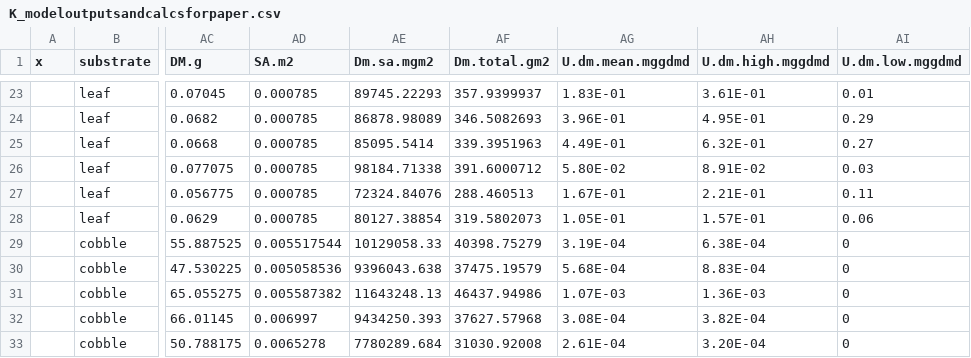
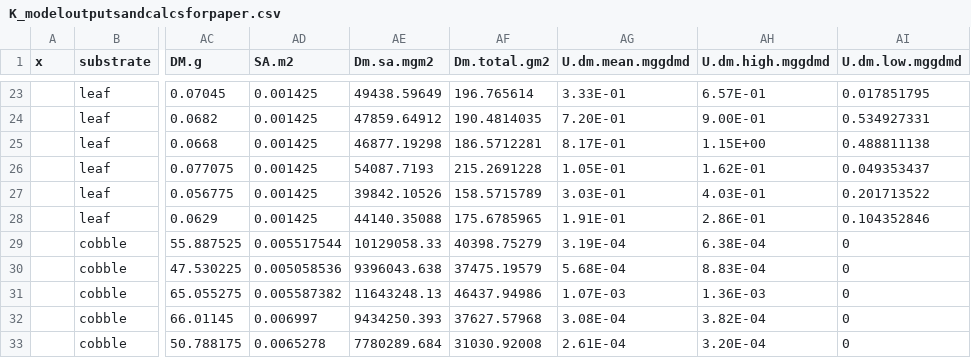
Before and after one commit to abagaelpruitt/Pruitt-et-al.-Mesocosm-Paper, a CSV file: K_modeloutputsandcalcsforpaper.csv, drawn as a sheet; only a part is shown, gaps mark what is left out; the diff covers the shown part only; the diff names each change by its address in the sheet, - before the commit and + after, or states it on an @@ line.

```diff
--- a/K_modeloutputsandcalcsforpaper.csv
+++ b/K_modeloutputsandcalcsforpaper.csv
-AD23:AD28 (SA.m2): 0.000785
+AD23:AD28 (SA.m2): 0.001425
-AE23 (Dm.sa.mgm2): 89745.22293
+AE23 (Dm.sa.mgm2): 49438.59649
-AF23 (Dm.total.gm2): 357.9399937
+AF23 (Dm.total.gm2): 196.765614
-AG23 (U.dm.mean.mggdmd): 1.83E-01
+AG23 (U.dm.mean.mggdmd): 3.33E-01
-AH23 (U.dm.high.mggdmd): 3.61E-01
+AH23 (U.dm.high.mggdmd): 6.57E-01
-AI23 (U.dm.low.mggdmd): 0.01
+AI23 (U.dm.low.mggdmd): 0.017851795
-AE24 (Dm.sa.mgm2): 86878.98089
+AE24 (Dm.sa.mgm2): 47859.64912
-AF24 (Dm.total.gm2): 346.5082693
+AF24 (Dm.total.gm2): 190.4814035
-AG24 (U.dm.mean.mggdmd): 3.96E-01
+AG24 (U.dm.mean.mggdmd): 7.20E-01
-AH24 (U.dm.high.mggdmd): 4.95E-01
+AH24 (U.dm.high.mggdmd): 9.00E-01
-AI24 (U.dm.low.mggdmd): 0.29
+AI24 (U.dm.low.mggdmd): 0.534927331
-AE25 (Dm.sa.mgm2): 85095.5414
+AE25 (Dm.sa.mgm2): 46877.19298
-AF25 (Dm.total.gm2): 339.3951963
+AF25 (Dm.total.gm2): 186.5712281
-AG25 (U.dm.mean.mggdmd): 4.49E-01
+AG25 (U.dm.mean.mggdmd): 8.17E-01
-AH25 (U.dm.high.mggdmd): 6.32E-01
+AH25 (U.dm.high.mggdmd): 1.15E+00
-AI25 (U.dm.low.mggdmd): 0.27
+AI25 (U.dm.low.mggdmd): 0.488811138
-AE26 (Dm.sa.mgm2): 98184.71338
+AE26 (Dm.sa.mgm2): 54087.7193
-AF26 (Dm.total.gm2): 391.6000712
+AF26 (Dm.total.gm2): 215.2691228
-AG26 (U.dm.mean.mggdmd): 5.80E-02
+AG26 (U.dm.mean.mggdmd): 1.05E-01
-AH26 (U.dm.high.mggdmd): 8.91E-02
+AH26 (U.dm.high.mggdmd): 1.62E-01
-AI26 (U.dm.low.mggdmd): 0.03
+AI26 (U.dm.low.mggdmd): 0.049353437
-AE27 (Dm.sa.mgm2): 72324.84076
+AE27 (Dm.sa.mgm2): 39842.10526
-AF27 (Dm.total.gm2): 288.460513
+AF27 (Dm.total.gm2): 158.5715789
-AG27 (U.dm.mean.mggdmd): 1.67E-01
+AG27 (U.dm.mean.mggdmd): 3.03E-01
-AH27 (U.dm.high.mggdmd): 2.21E-01
+AH27 (U.dm.high.mggdmd): 4.03E-01
-AI27 (U.dm.low.mggdmd): 0.11
+AI27 (U.dm.low.mggdmd): 0.201713522
-AE28 (Dm.sa.mgm2): 80127.38854
+AE28 (Dm.sa.mgm2): 44140.35088
-AF28 (Dm.total.gm2): 319.5802073
+AF28 (Dm.total.gm2): 175.6785965
-AG28 (U.dm.mean.mggdmd): 1.05E-01
+AG28 (U.dm.mean.mggdmd): 1.91E-01
-AH28 (U.dm.high.mggdmd): 1.57E-01
+AH28 (U.dm.high.mggdmd): 2.86E-01
-AI28 (U.dm.low.mggdmd): 0.06
+AI28 (U.dm.low.mggdmd): 0.104352846
```
Also changed, not shown: 72 edited cells elsewhere in this file.
